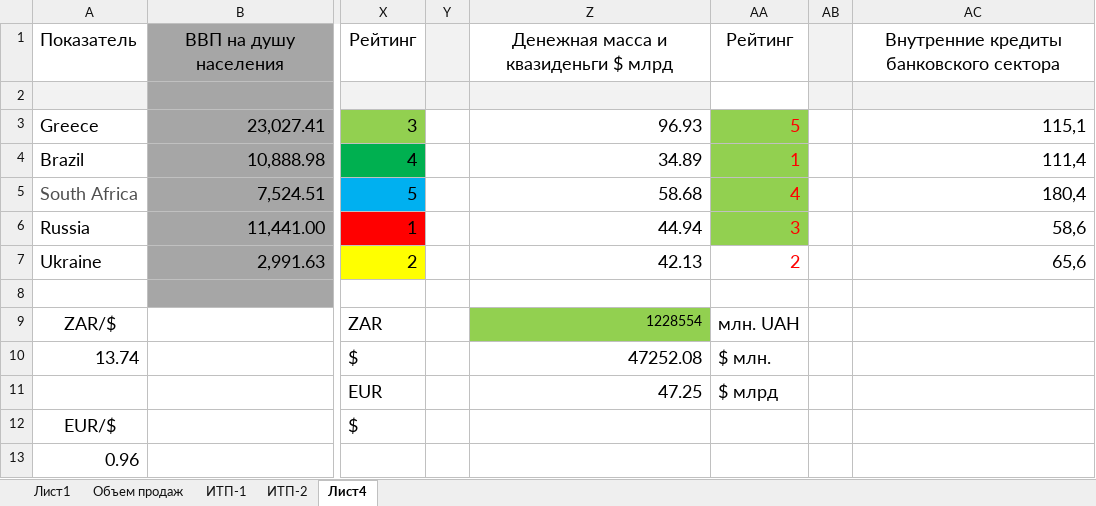
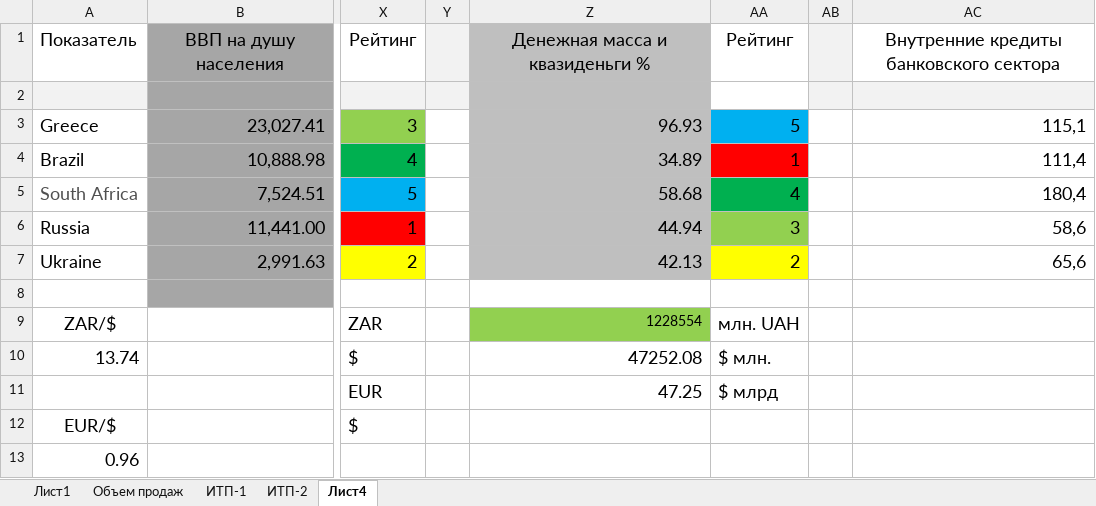
Before and after one commit to Antis28/Institute, an Excel workbook: Контрольные на 4-й семестр/МЭО/Контрольная работа/Лист Microsoft Excel.xlsx, sheet Лист4, drawn as a sheet; only a part is shown, gaps mark what is left out; values as stored, in another font and other column widths than the file's, no borders; the diff names each change by its address in the sheet, - before the commit and + after, or states it on an @@ line.

Commit message:
add Денежная масса и квазиденьги %

```diff
--- a/Контрольные на 4-й семестр/МЭО/Контрольная работа/Лист Microsoft Excel.xlsx (sheet Лист4)
+++ b/Контрольные на 4-й семестр/МЭО/Контрольная работа/Лист Microsoft Excel.xlsx (sheet Лист4)
-Z1: Денежная масса и квазиденьги $ млрд
+Z1: Денежная масса и квазиденьги %
-Z1 fill: none
+Z1 fill: #BFBFBF
-Z2 fill: #F2F2F2
+Z2 fill: #BFBFBF
-Z3:Z7 fill: none
+Z3:Z7 fill: #BFBFBF
-AA3 fill: #92D050
+AA3 fill: #00B0F0
-AA3:AA7 text colour: #FF0000
+AA3:AA7 text colour: black
-AA4 fill: #92D050
+AA4 fill: #FF0000
-AA5 fill: #92D050
+AA5 fill: #00B050
-AA7 fill: none
+AA7 fill: #FFFF00
```
Also changed, not shown: 1 other file.
